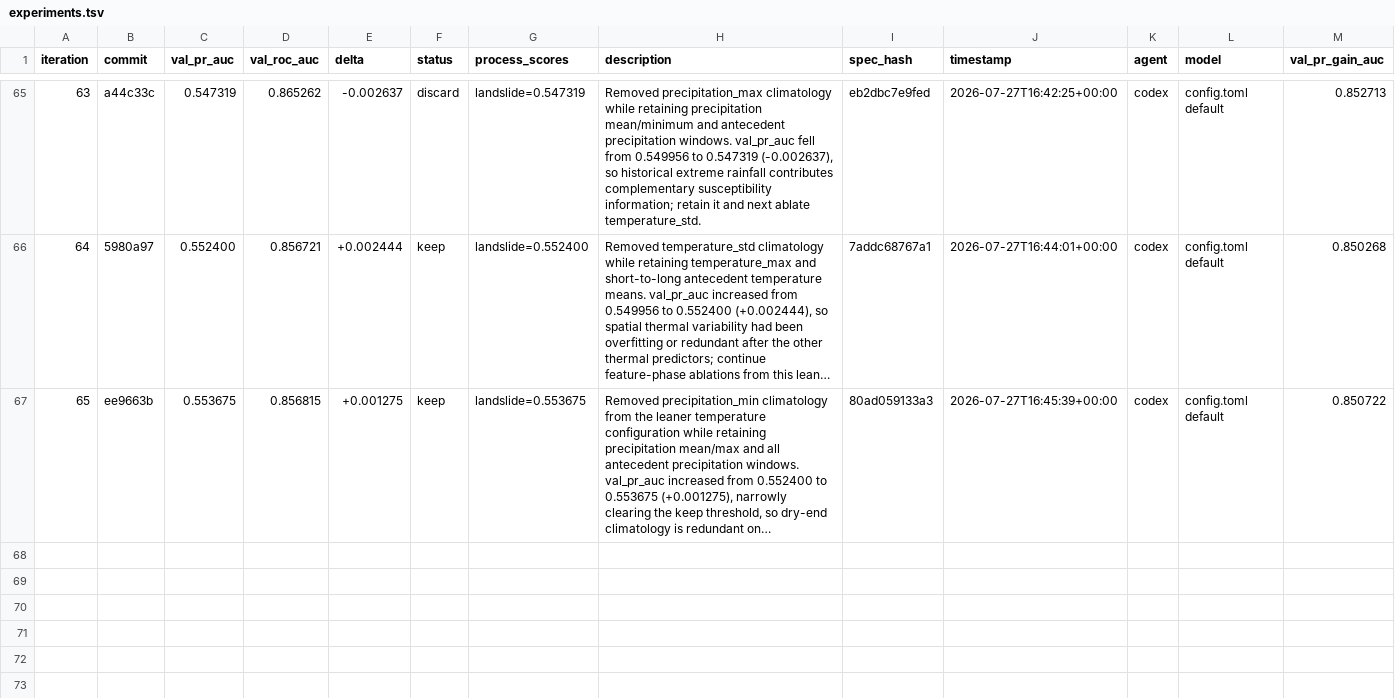
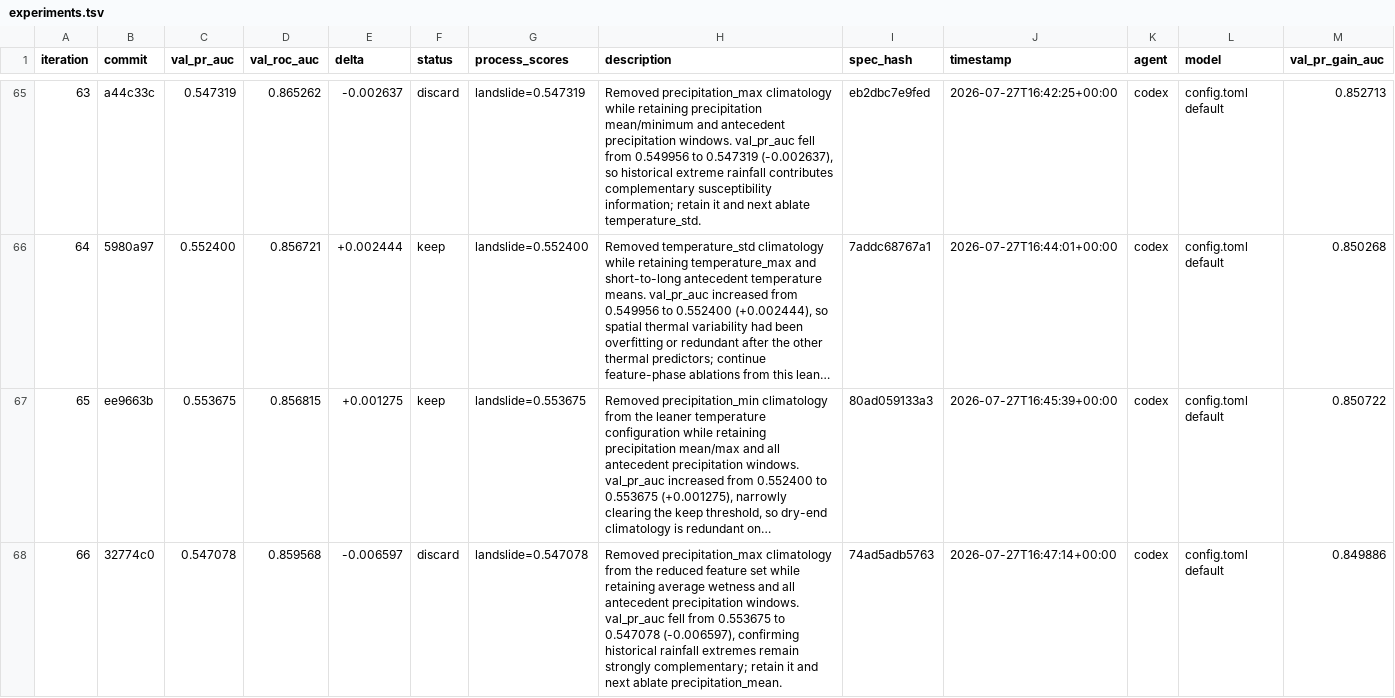
Before and after one commit to alexandredunant/autosearch_lab, a TSV file: artifacts/experiments/experiments.tsv, drawn as a sheet; only a part is shown, gaps mark what is left out; long unchanged cells end in …; the diff names each change by its address in the sheet, - before the commit and + after, or states it on an @@ line.

Commit message:
log experiment 66: val_pr_auc 0.547078 (discard, ablate precipitation max)

```diff
--- a/artifacts/experiments/experiments.tsv
+++ b/artifacts/experiments/experiments.tsv
+row 68: 66 | 32774c0 | 0.547078 | 0.859568 | -0.006597 | discard | landslide=0.547078 | Removed precipitation_max climatology from the reduced feature set while retaining average wetness and all antecedent precipitation windows. val_pr_auc fell from 0.553675 to 0.547078 (-0.006597), confirming historical rainfall extremes remain strongly complementary; retain it and next ablate precipitation_mean. | 74ad5adb5763 | 2026-07-27T16:47:14+00:00 | codex | config.toml default | 0.849886
```
